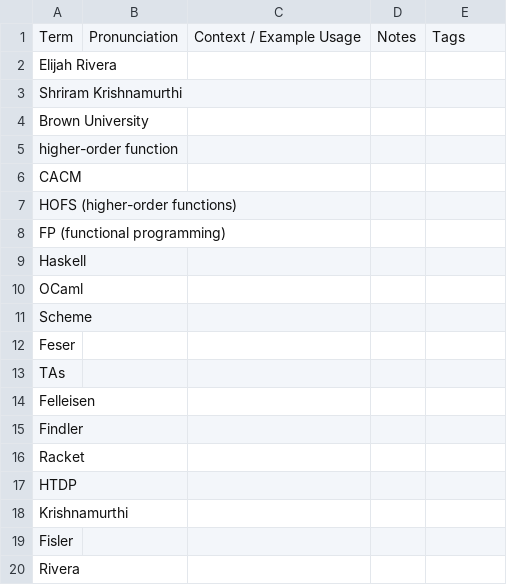
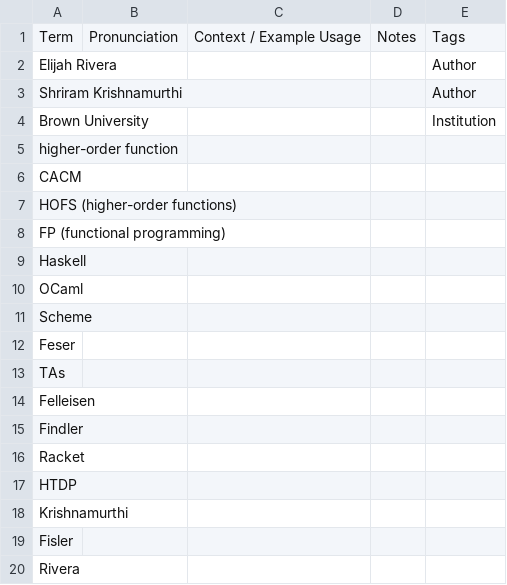
Before and after one commit to kesnericfp/icfp-captioning, a CSV file: Sessions/Tuesday/Tue-1630-1650_Structural_Versus_Pipeline_Composition/caption_wordlist.csv, drawn as a sheet.

```diff
--- a/Sessions/Tuesday/Tue-1630-1650_Structural_Versus_Pipeline_Composition/caption_wordlist.csv
+++ b/Sessions/Tuesday/Tue-1630-1650_Structural_Versus_Pipeline_Composition/caption_wordlist.csv
@@ -1,5 +1,5 @@
 Term,Pronunciation,Context / Example Usage,Notes,Tags
-Elijah Rivera,,,,
-Shriram Krishnamurthi,,,,
-Brown University,,,,
+Elijah Rivera,,,,Author
+Shriram Krishnamurthi,,,,Author
+Brown University,,,,Institution
 higher-order function,,,,
```
Also changed, not shown: Sessions/Tuesday/Tue-1610-1630_Practical_generic_programming_over_a_universe_of_datatypes/caption_wordlist.csv.
